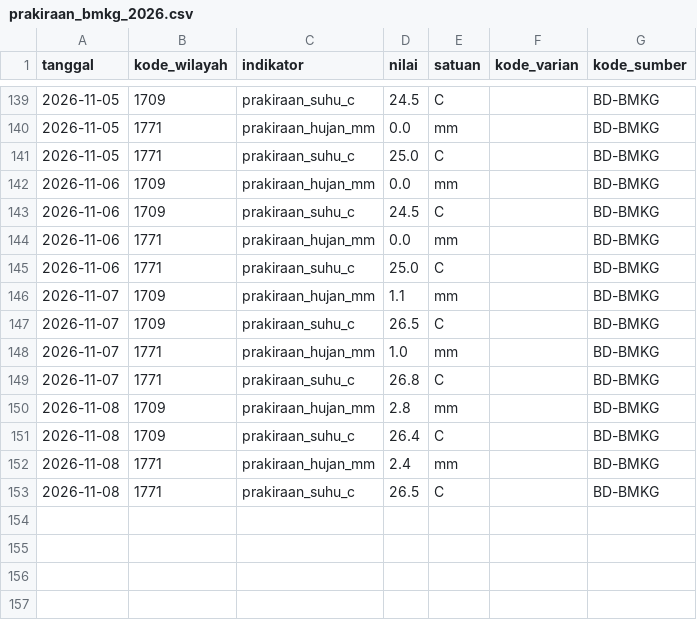
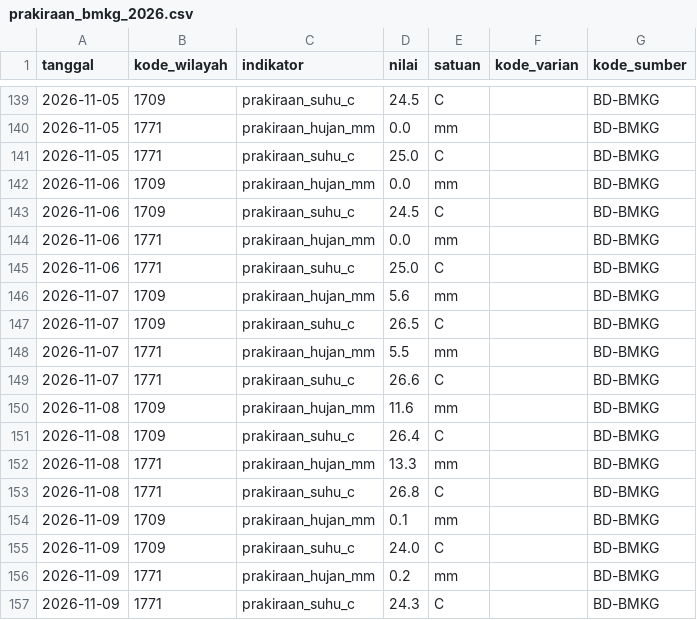
Before and after one commit to Rianfirnanda/lintasAIprojection, a CSV file: data/masuk/konteks/prakiraan_bmkg_2026.csv, drawn as a sheet; only a part is shown, gaps mark what is left out.

```diff
--- a/data/masuk/konteks/prakiraan_bmkg_2026.csv
+++ b/data/masuk/konteks/prakiraan_bmkg_2026.csv
@@ -145,9 +145,13 @@ tanggal,kode_wilayah,indikator,nilai,satuan,kode_varian,kode_sumber
 2026-11-06,1771,prakiraan_suhu_c,25.0,C,,BD-BMKG
-2026-11-07,1709,prakiraan_hujan_mm,1.1,mm,,BD-BMKG
+2026-11-07,1709,prakiraan_hujan_mm,5.6,mm,,BD-BMKG
 2026-11-07,1709,prakiraan_suhu_c,26.5,C,,BD-BMKG
-2026-11-07,1771,prakiraan_hujan_mm,1.0,mm,,BD-BMKG
-2026-11-07,1771,prakiraan_suhu_c,26.8,C,,BD-BMKG
-2026-11-08,1709,prakiraan_hujan_mm,2.8,mm,,BD-BMKG
+2026-11-07,1771,prakiraan_hujan_mm,5.5,mm,,BD-BMKG
+2026-11-07,1771,prakiraan_suhu_c,26.6,C,,BD-BMKG
+2026-11-08,1709,prakiraan_hujan_mm,11.6,mm,,BD-BMKG
 2026-11-08,1709,prakiraan_suhu_c,26.4,C,,BD-BMKG
-2026-11-08,1771,prakiraan_hujan_mm,2.4,mm,,BD-BMKG
-2026-11-08,1771,prakiraan_suhu_c,26.5,C,,BD-BMKG
+2026-11-08,1771,prakiraan_hujan_mm,13.3,mm,,BD-BMKG
+2026-11-08,1771,prakiraan_suhu_c,26.8,C,,BD-BMKG
+2026-11-09,1709,prakiraan_hujan_mm,0.1,mm,,BD-BMKG
+2026-11-09,1709,prakiraan_suhu_c,24.0,C,,BD-BMKG
+2026-11-09,1771,prakiraan_hujan_mm,0.2,mm,,BD-BMKG
+2026-11-09,1771,prakiraan_suhu_c,24.3,C,,BD-BMKG
```
